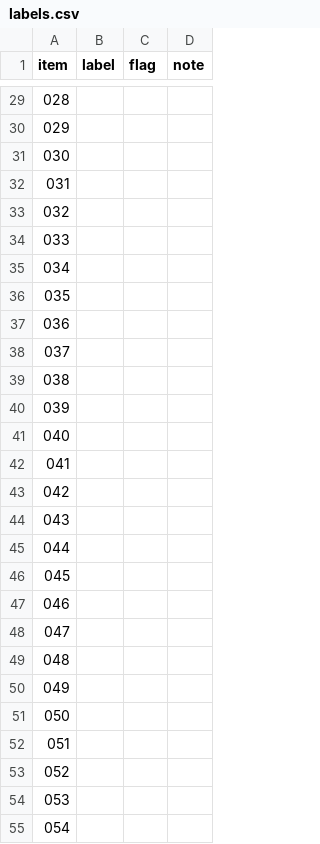
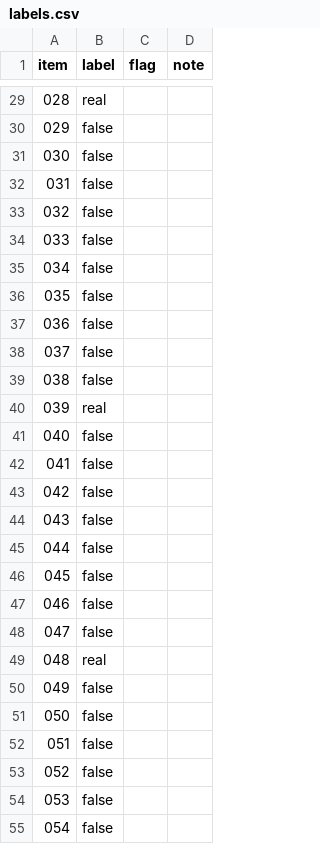
Before and after one commit to alatruwe/before-the-wait, a CSV file: audit/labels.csv, drawn as a sheet; only a part is shown, gaps mark what is left out; the diff covers the shown part only.

```diff
--- a/audit/labels.csv
+++ b/audit/labels.csv
@@ -29,27 +29,27 @@ item,label,flag,note
-028,,,
-029,,,
-030,,,
-031,,,
-032,,,
-033,,,
-034,,,
-035,,,
-036,,,
-037,,,
-038,,,
-039,,,
-040,,,
-041,,,
-042,,,
-043,,,
-044,,,
-045,,,
-046,,,
-047,,,
-048,,,
-049,,,
-050,,,
-051,,,
-052,,,
-053,,,
-054,,,
+028,real,,
+029,false,,
+030,false,,
+031,false,,
+032,false,,
+033,false,,
+034,false,,
+035,false,,
+036,false,,
+037,false,,
+038,false,,
+039,real,,
+040,false,,
+041,false,,
+042,false,,
+043,false,,
+044,false,,
+045,false,,
+046,false,,
+047,false,,
+048,real,,
+049,false,,
+050,false,,
+051,false,,
+052,false,,
+053,false,,
+054,false,,
```
Also changed, not shown: 73 edited cells elsewhere in this file, 1 other file.
